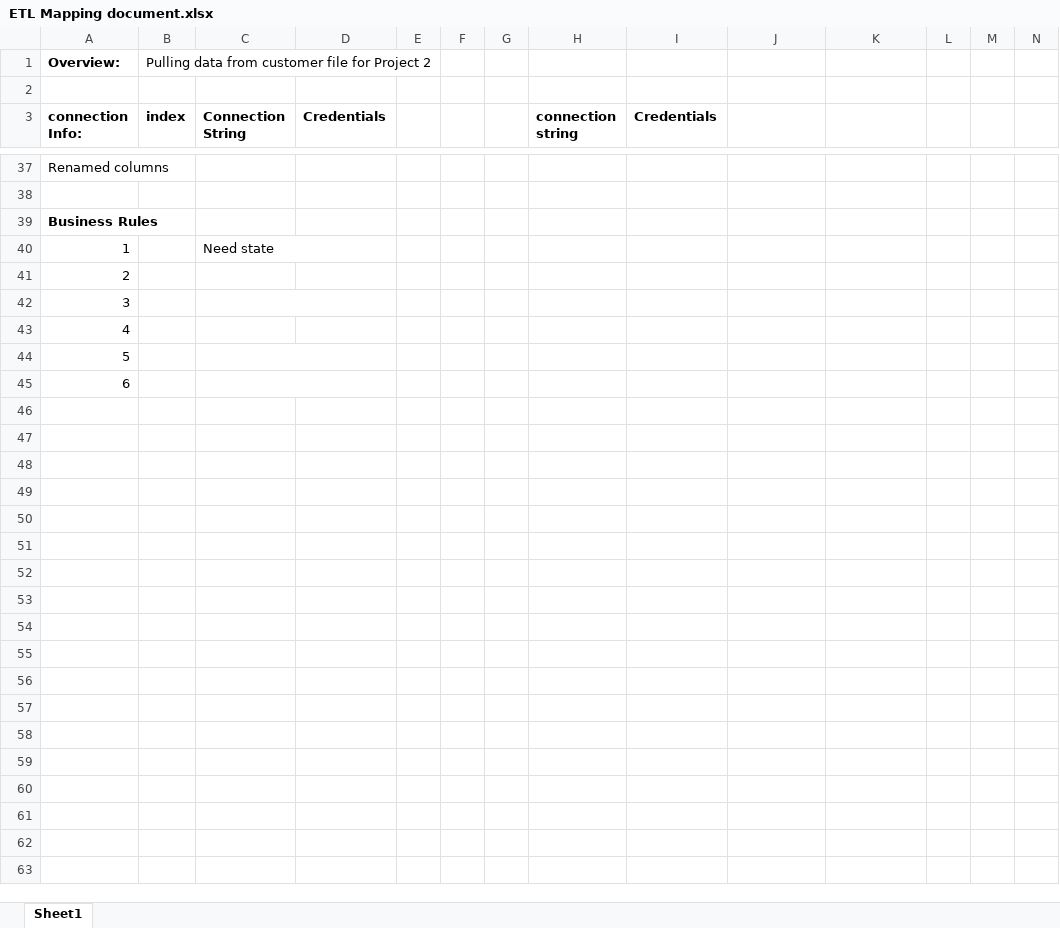
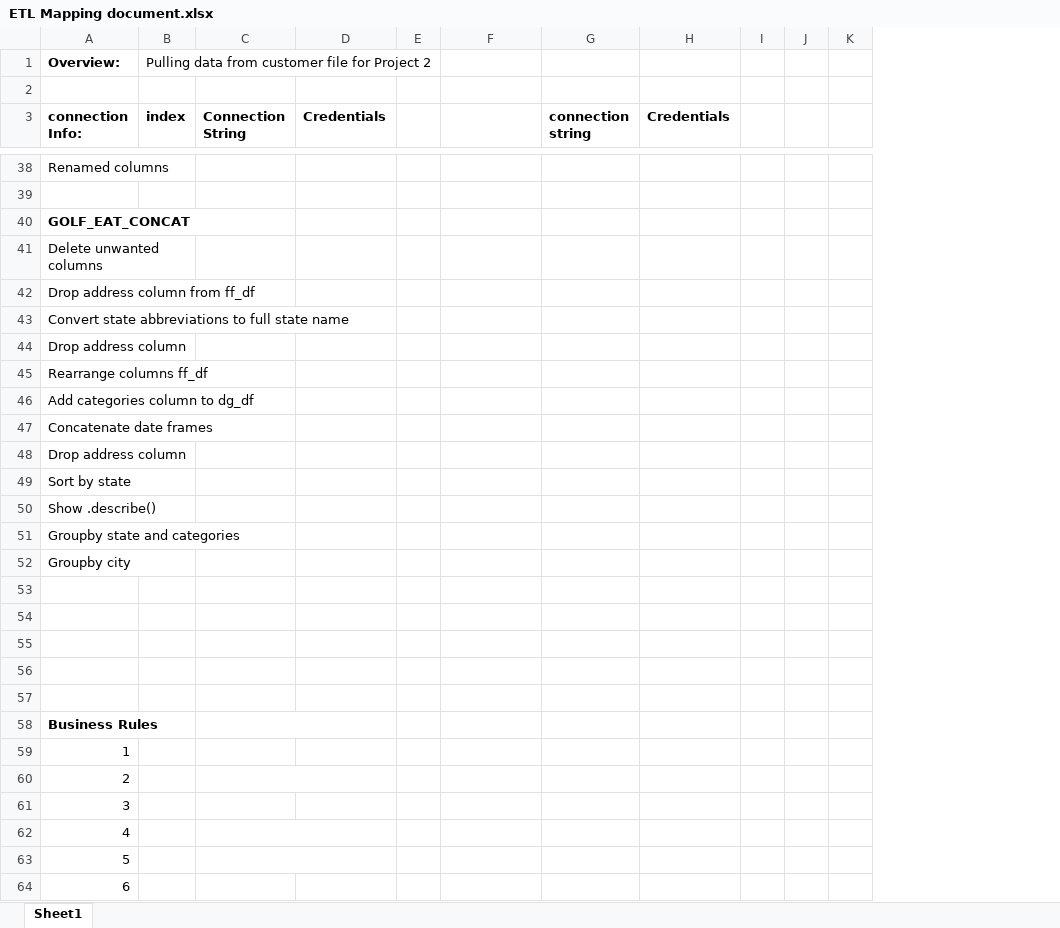
Before and after one commit to Paxpado/Project-2, an Excel workbook: ETL Mapping document.xlsx, sheet Sheet1, drawn as a sheet; only a part is shown, gaps mark what is left out; values as stored, in another font and other column widths than the file's, no borders; removed rows and columns are numbered as before the commit, all else as after; the diff covers the shown part only; the diff names each change by its address in the sheet, - before the commit and + after, or states it on an @@ line.

Commit message:
commit1

```diff
--- a/ETL Mapping document.xlsx (sheet Sheet1)
+++ b/ETL Mapping document.xlsx (sheet Sheet1)
-column F, empty
-column G, empty
-column H (connection string), empty
-F3: Credentials
+F3: (empty)
-G3: (empty)
+G3: connection string
-H3: (empty)
+H3: Credentials
+row 40: GOLF_EAT_CONCAT
+row 41: Delete unwanted columns
+row 42: Drop address column from ff_df
+row 43: Convert state abbreviations to full state name
+row 44: Drop address column
+row 45: Rearrange columns ff_df
+row 46: Add categories column to dg_df
+row 47: Concatenate date frames
+row 48: Drop address column
+row 49: Sort by state
+row 50: Show .describe()
+row 51: Groupby state and categories
+row 52: Groupby city
+row 53: (empty)
+row 54: (empty)
+row 55: (empty)
+row 56: (empty)
+row 57: (empty)
+C58:D58 merged
-C59 (Connection String): Need state
+C59 (Connection String): (empty)
-C40:D40 merged
+C60:D60 merged
-C42:D42 merged
+C62:D62 merged
-C45:D45 merged
```
Also changed, not shown: 1 added row, 20 edited cells, cell formats and merged cells elsewhere in this sheet.
